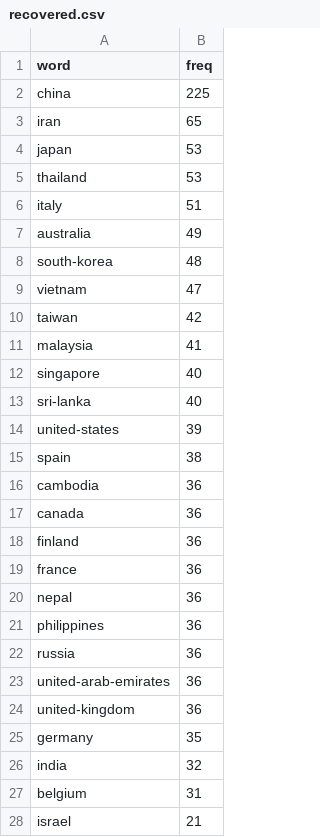
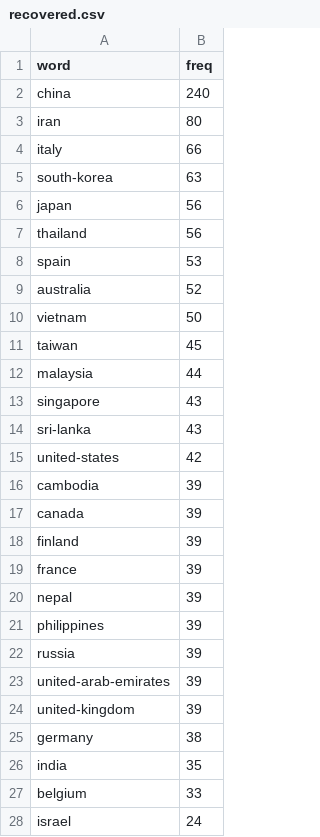
Before and after one commit to ravi-prakash1907/A-tracking-of-COVID-19, a CSV file: COVID-19/Notebooks/word-lists/DFs/recovered.csv, drawn as a sheet; only a part is shown; the diff covers the shown part only.

```diff
--- a/COVID-19/Notebooks/word-lists/DFs/recovered.csv
+++ b/COVID-19/Notebooks/word-lists/DFs/recovered.csv
@@ -1,28 +1,28 @@
 word,freq
-china,225
-iran,65
-japan,53
-thailand,53
-italy,51
-australia,49
-south-korea,48
-vietnam,47
-taiwan,42
-malaysia,41
-singapore,40
-sri-lanka,40
-united-states,39
-spain,38
-cambodia,36
-canada,36
-finland,36
-france,36
-nepal,36
-philippines,36
-russia,36
-united-arab-emirates,36
-united-kingdom,36
-germany,35
-india,32
-belgium,31
-israel,21
+china,240
+iran,80
+italy,66
+south-korea,63
+japan,56
+thailand,56
+spain,53
+australia,52
+vietnam,50
+taiwan,45
+malaysia,44
+singapore,43
+sri-lanka,43
+united-states,42
+cambodia,39
+canada,39
+finland,39
+france,39
+nepal,39
+philippines,39
+russia,39
+united-arab-emirates,39
+united-kingdom,39
+germany,38
+india,35
+belgium,33
+israel,24
```
Also changed, not shown: 11 added rows and 53 edited cells elsewhere in this file, COVID-19/Notebooks/word-lists/DFs/confirmed.csv, COVID-19/Notebooks/word-lists/DFs/deaths.csv, 7 other files.
